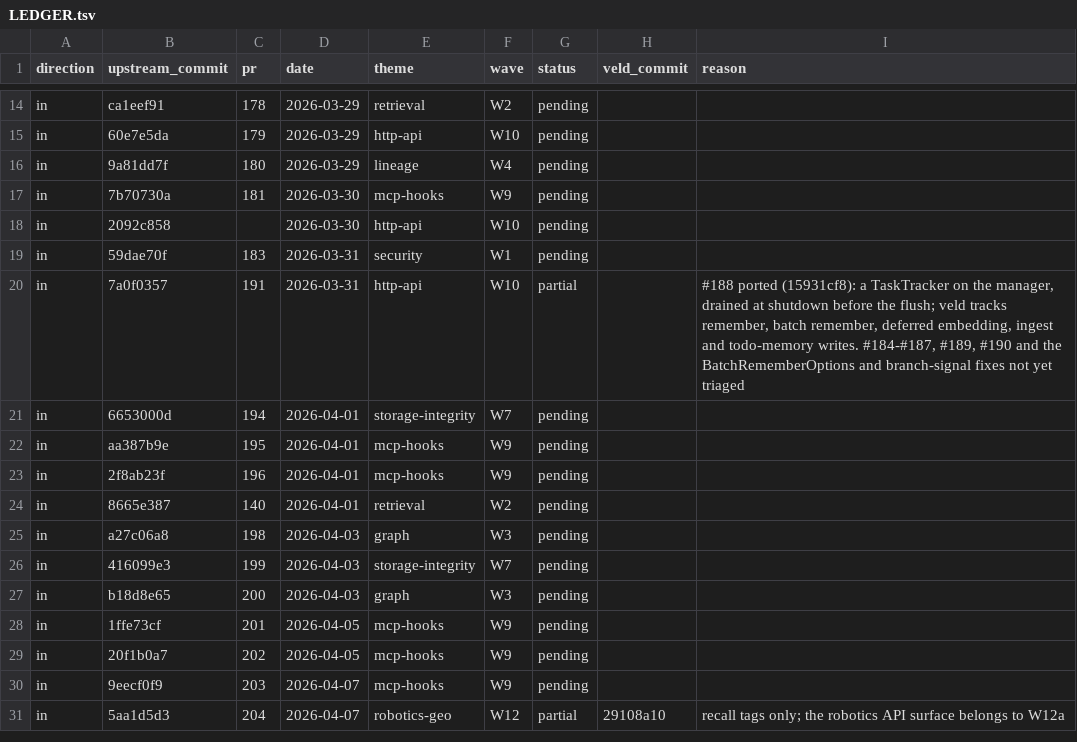
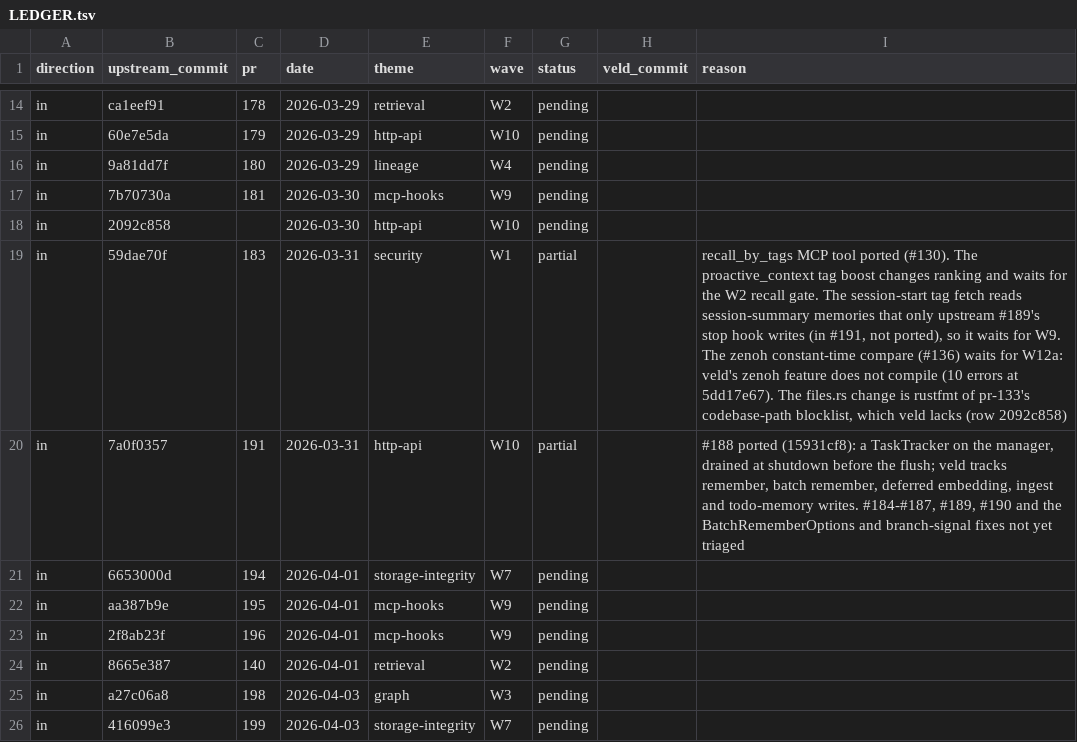
Before and after one commit to Portll/veld, a TSV file: docs/upstream/LEDGER.tsv, drawn as a sheet; only a part is shown, gaps mark what is left out; the shorter side is filled out with more unchanged rows.

Commit message:
fix(mcp): the recall_by_tags tool the server's help lists is registered
The MCP server's command list, and the Claude Code integration guide, name a recall_by_tags tool,
but the server never registered one, so a client that called it got an unknown-tool error. The
HTTP route behind it, POST /api/recall/tags, already exists. The tool now takes tags (any match)
and a limit capped at MAX_LIMIT, and lists the matches with their type, tags and id.

Ported from upstream #183 (59dae70f), the #130 part. Its other parts are not taken here: the
proactive_context tag boost changes ranking and waits for the recall gate, the session-start tag
fetch depends on a stop hook veld does not have, and the zenoh change waits for the zenoh
transport to build again.

```diff
--- a/docs/upstream/LEDGER.tsv
+++ b/docs/upstream/LEDGER.tsv
@@ -18,3 +18,3 @@ in	7b70730a	181	2026-03-30	mcp-hooks	W9	pending
 in	2092c858		2026-03-30	http-api	W10	pending		
-in	59dae70f	183	2026-03-31	security	W1	pending		
+in	59dae70f	183	2026-03-31	security	W1	partial		recall_by_tags MCP tool ported (#130). The proactive_context tag boost changes ranking and waits for the W2 recall gate. The session-start tag fetch reads session-summary memories that only upstream #189's stop hook writes (in #191, not ported), so it waits for W9. The zenoh constant-time compare (#136) waits for W12a: veld's zenoh feature does not compile (10 errors at 5dd17e67). The files.rs change is rustfmt of pr-133's codebase-path blocklist, which veld lacks (row 2092c858)
 in	7a0f0357	191	2026-03-31	http-api	W10	partial		#188 ported (15931cf8): a TaskTracker on the manager, drained at shutdown before the flush; veld tracks remember, batch remember, deferred embedding, ingest and todo-memory writes. #184-#187, #189, #190 and the BatchRememberOptions and branch-signal fixes not yet triaged
```
Also changed, not shown: 1 other file.
